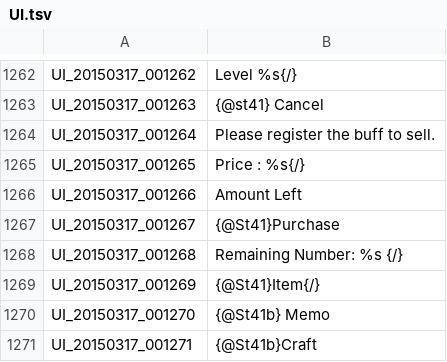
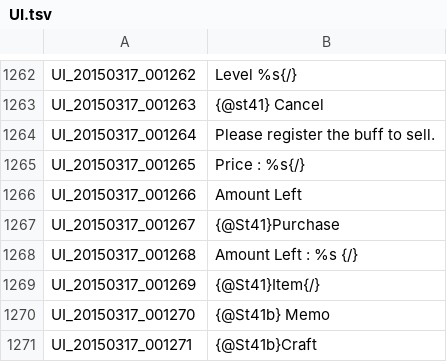
Before and after one commit to Treeofsavior/EnglishTranslation, a TSV file: UI.tsv, drawn as a sheet; only a part is shown, gaps mark what is left out.

Commit message:
Update UI.tsv

```diff
--- a/UI.tsv
+++ b/UI.tsv
@@ -1267,3 +1267,3 @@ UI_20150317_001266	Amount Left
 UI_20150317_001267	{@St41}Purchase
-UI_20150317_001268	Remaining Number: %s {/}
+UI_20150317_001268	Amount Left : %s {/}
 UI_20150317_001269	{@St41}Item{/}
```
